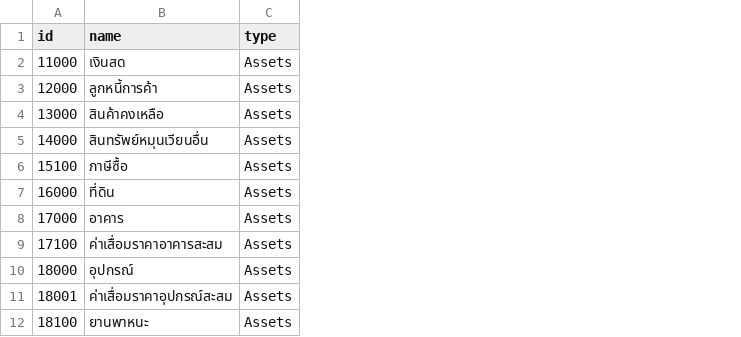
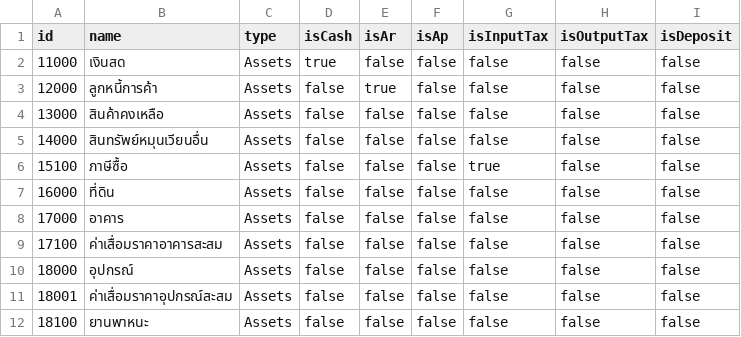
Before and after one commit to thatsaphon/bestpart-erp, a CSV file: master-data/chart-of-accounts.csv, drawn as a sheet; only a part is shown; the diff names each change by its address in the sheet, - before the commit and + after, or states it on an @@ line.

Commit message:
update chartofaccount csv, add way to initial create user

```diff
--- a/master-data/chart-of-accounts.csv
+++ b/master-data/chart-of-accounts.csv
+column D (isCash), rows 2-12: true | false | false | false | false | false | false | false | false | false | false
+column E (isAr), rows 2-12: false | true | false | false | false | false | false | false | false | false | false
+column F (isAp), rows 2-12: all false
+column G (isInputTax), rows 2-12: false | false | false | false | true | false | false | false | false | false | false
+column H (isOutputTax), rows 2-12: all false
+column I (isDeposit), rows 2-12: all false
```
Also changed, not shown: 2 other files.
